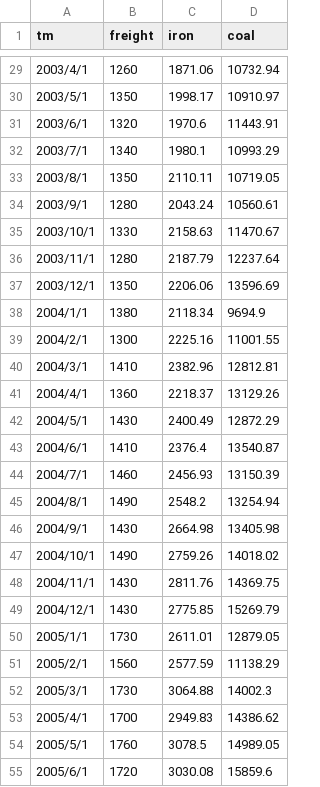
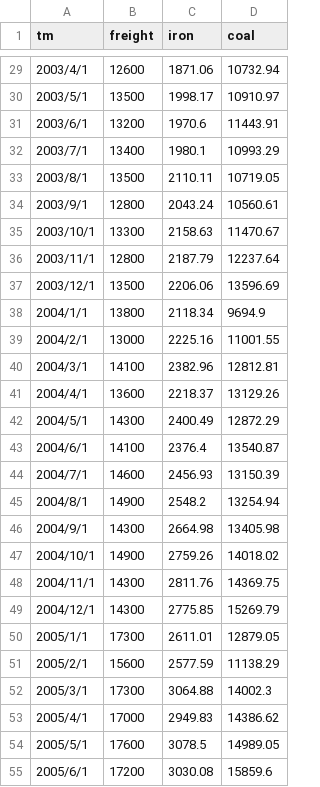
Before and after one commit to Lzzya/railwayIdx, a CSV file: RailIndexPrj/freight.csv, drawn as a sheet; only a part is shown, gaps mark what is left out; the diff covers the shown part only.

```diff
--- a/RailIndexPrj/freight.csv
+++ b/RailIndexPrj/freight.csv
@@ -29,27 +29,27 @@ tm,freight,iron,coal
-2003/4/1,1260,1871.06,10732.94
-2003/5/1,1350,1998.17,10910.97
-2003/6/1,1320,1970.6,11443.91
-2003/7/1,1340,1980.1,10993.29
-2003/8/1,1350,2110.11,10719.05
-2003/9/1,1280,2043.24,10560.61
-2003/10/1,1330,2158.63,11470.67
-2003/11/1,1280,2187.79,12237.64
-2003/12/1,1350,2206.06,13596.69
-2004/1/1,1380,2118.34,9694.9
-2004/2/1,1300,2225.16,11001.55
-2004/3/1,1410,2382.96,12812.81
-2004/4/1,1360,2218.37,13129.26
-2004/5/1,1430,2400.49,12872.29
-2004/6/1,1410,2376.4,13540.87
-2004/7/1,1460,2456.93,13150.39
-2004/8/1,1490,2548.2,13254.94
-2004/9/1,1430,2664.98,13405.98
-2004/10/1,1490,2759.26,14018.02
-2004/11/1,1430,2811.76,14369.75
-2004/12/1,1430,2775.85,15269.79
-2005/1/1,1730,2611.01,12879.05
-2005/2/1,1560,2577.59,11138.29
-2005/3/1,1730,3064.88,14002.3
-2005/4/1,1700,2949.83,14386.62
-2005/5/1,1760,3078.5,14989.05
-2005/6/1,1720,3030.08,15859.6
+2003/4/1,12600,1871.06,10732.94
+2003/5/1,13500,1998.17,10910.97
+2003/6/1,13200,1970.6,11443.91
+2003/7/1,13400,1980.1,10993.29
+2003/8/1,13500,2110.11,10719.05
+2003/9/1,12800,2043.24,10560.61
+2003/10/1,13300,2158.63,11470.67
+2003/11/1,12800,2187.79,12237.64
+2003/12/1,13500,2206.06,13596.69
+2004/1/1,13800,2118.34,9694.9
+2004/2/1,13000,2225.16,11001.55
+2004/3/1,14100,2382.96,12812.81
+2004/4/1,13600,2218.37,13129.26
+2004/5/1,14300,2400.49,12872.29
+2004/6/1,14100,2376.4,13540.87
+2004/7/1,14600,2456.93,13150.39
+2004/8/1,14900,2548.2,13254.94
+2004/9/1,14300,2664.98,13405.98
+2004/10/1,14900,2759.26,14018.02
+2004/11/1,14300,2811.76,14369.75
+2004/12/1,14300,2775.85,15269.79
+2005/1/1,17300,2611.01,12879.05
+2005/2/1,15600,2577.59,11138.29
+2005/3/1,17300,3064.88,14002.3
+2005/4/1,17000,2949.83,14386.62
+2005/5/1,17600,3078.5,14989.05
+2005/6/1,17200,3030.08,15859.6
```
Also changed, not shown: 141 edited cells elsewhere in this file, 2 other files.
